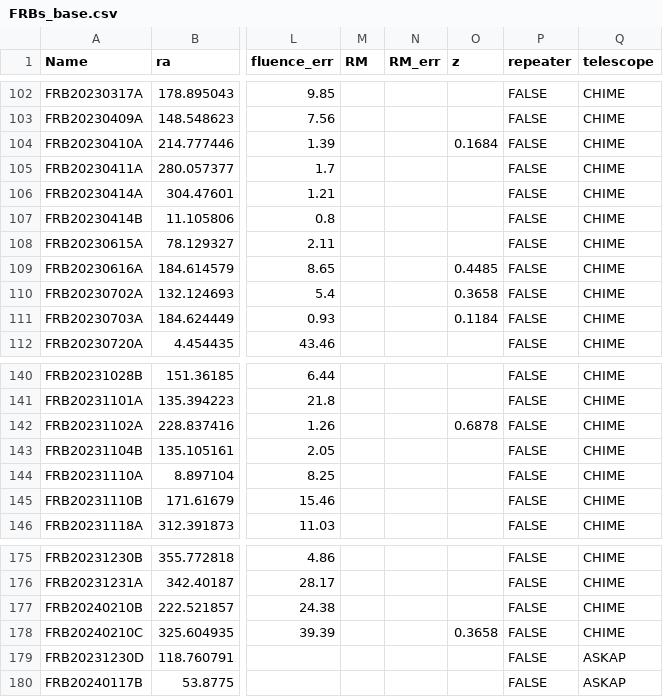
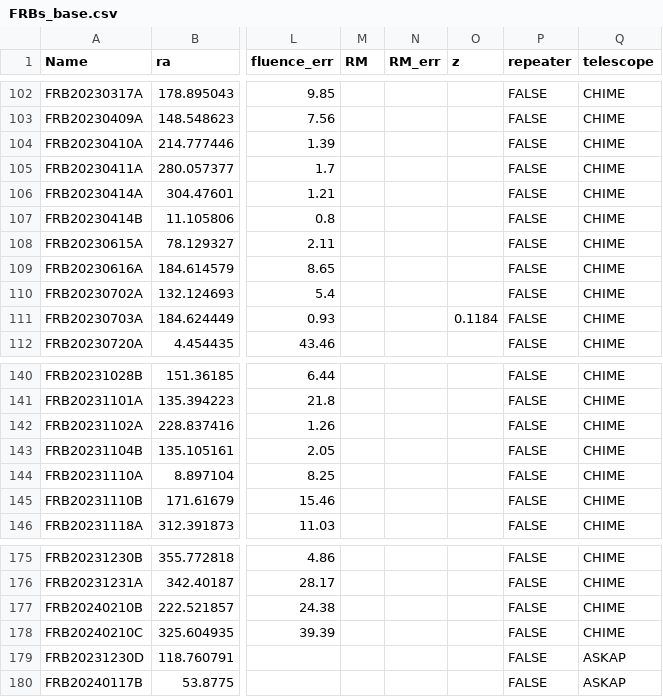
Before and after one commit to FRBs/FRB, a CSV file: frb/data/FRBs/FRBs_base.csv, drawn as a sheet; only a part is shown, gaps mark what is left out; the diff covers the shown part only; the diff names each change by its address in the sheet, - before the commit and + after, or states it on an @@ line.

```diff
--- a/frb/data/FRBs/FRBs_base.csv
+++ b/frb/data/FRBs/FRBs_base.csv
-O104 (z): 0.1684
+O104 (z): (empty)
-O109 (z): 0.4485
+O109 (z): (empty)
-O110 (z): 0.3658
+O110 (z): (empty)
-O142 (z): 0.6878
+O142 (z): (empty)
-O178 (z): 0.3658
+O178 (z): (empty)
```
Also changed, not shown: 12 edited cells elsewhere in this file, 19 other files.
